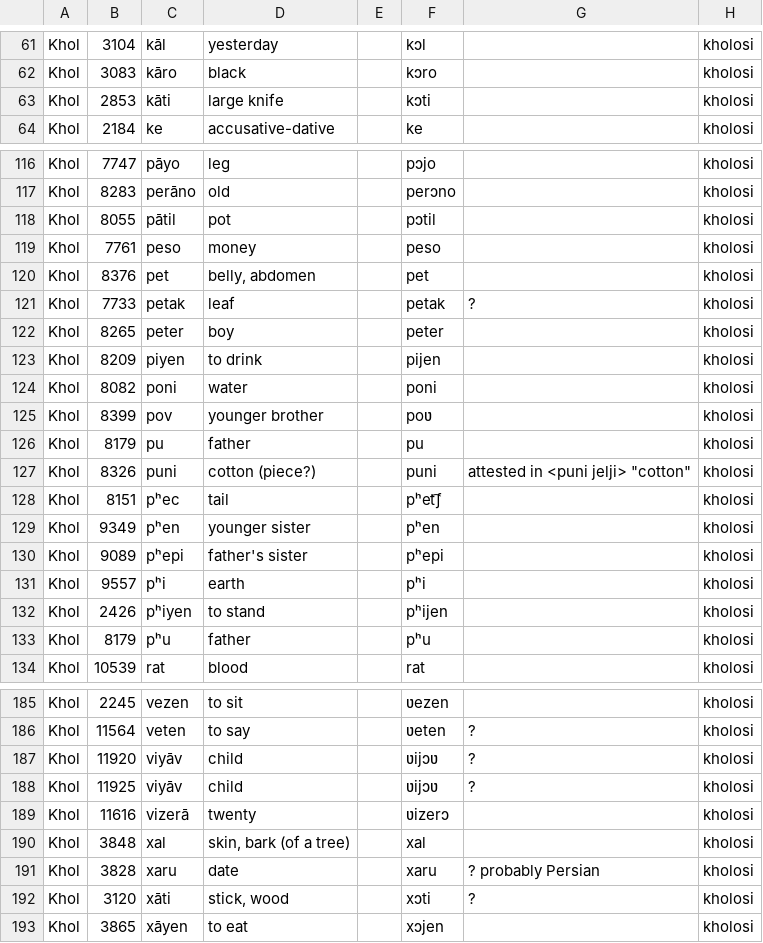
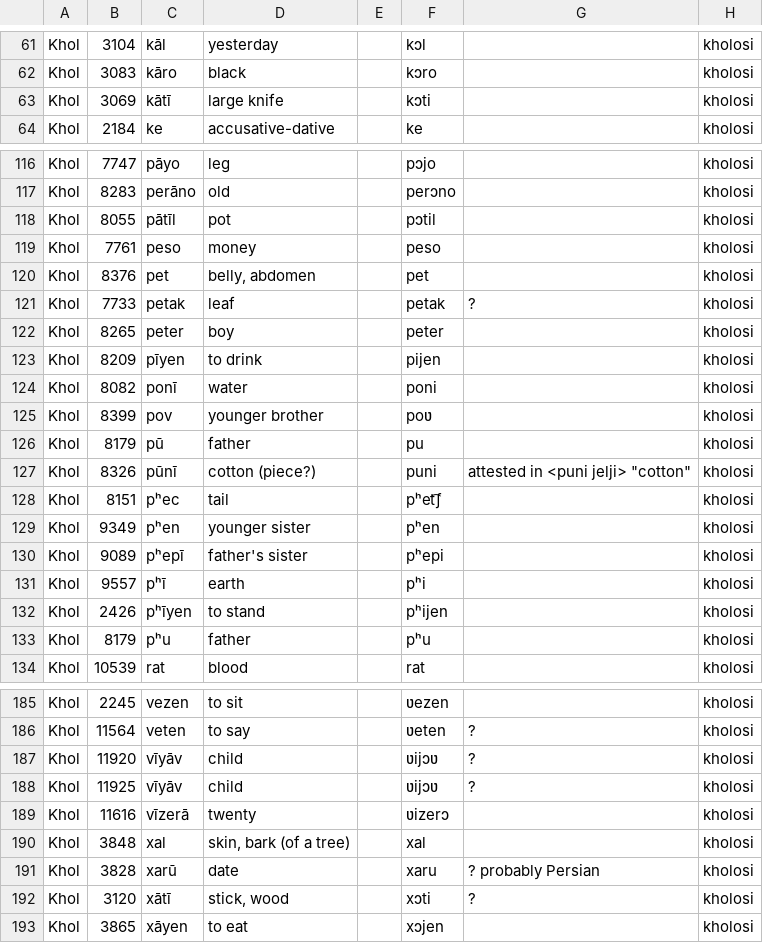
Before and after one commit to moli-mandala/data, a CSV file: data/other/forms/kholosi.csv, drawn as a sheet; only a part is shown, gaps mark what is left out; the diff covers the shown part only.

```diff
--- a/data/other/forms/kholosi.csv
+++ b/data/other/forms/kholosi.csv
@@ -62,3 +62,3 @@ Khol,3104,kāl,yesterday,,kɔl,,kholosi
 Khol,3083,kāro,black,,kɔro,,kholosi
-Khol,2853,kāti,large knife,,kɔti,,kholosi
+Khol,3069,kātī,large knife,,kɔti,,kholosi
 Khol,2184,ke,accusative-dative,,ke,,kholosi
@@ -117,3 +117,3 @@ Khol,7747,pāyo,leg,,pɔjo,,kholosi
 Khol,8283,perāno,old,,perɔno,,kholosi
-Khol,8055,pātil,pot,,pɔtil,,kholosi
+Khol,8055,pātīl,pot,,pɔtil,,kholosi
 Khol,7761,peso,money,,peso,,kholosi
@@ -122,12 +122,12 @@ Khol,7733,petak,leaf,,petak,?,kholosi
 Khol,8265,peter,boy,,peter,,kholosi
-Khol,8209,piyen,to drink,,pijen,,kholosi
-Khol,8082,poni,water,,poni,,kholosi
+Khol,8209,pīyen,to drink,,pijen,,kholosi
+Khol,8082,ponī,water,,poni,,kholosi
 Khol,8399,pov,younger brother,,poʋ,,kholosi
-Khol,8179,pu,father,,pu,,kholosi
-Khol,8326,puni,cotton (piece?),,puni,"attested in <puni jelji> ""cotton""",kholosi
+Khol,8179,pū,father,,pu,,kholosi
+Khol,8326,pūnī,cotton (piece?),,puni,"attested in <puni jelji> ""cotton""",kholosi
 Khol,8151,pʰec,tail,,pʰet͡ʃ,,kholosi
 Khol,9349,pʰen,younger sister,,pʰen,,kholosi
-Khol,9089,pʰepi,father's sister,,pʰepi,,kholosi
-Khol,9557,pʰi,earth,,pʰi,,kholosi
-Khol,2426,pʰiyen,to stand,,pʰijen,,kholosi
+Khol,9089,pʰepī,father's sister,,pʰepi,,kholosi
+Khol,9557,pʰī,earth,,pʰi,,kholosi
+Khol,2426,pʰīyen,to stand,,pʰijen,,kholosi
 Khol,8179,pʰu,father,,pʰu,,kholosi
@@ -186,8 +186,8 @@ Khol,2245,vezen,to sit,,ʋezen,,kholosi
 Khol,11564,veten,to say,,ʋeten,?,kholosi
-Khol,11920,viyāv,child,,ʋijɔʋ,?,kholosi
-Khol,11925,viyāv,child,,ʋijɔʋ,?,kholosi
-Khol,11616,vizerā,twenty,,ʋizerɔ,,kholosi
+Khol,11920,vīyāv,child,,ʋijɔʋ,?,kholosi
+Khol,11925,vīyāv,child,,ʋijɔʋ,?,kholosi
+Khol,11616,vīzerā,twenty,,ʋizerɔ,,kholosi
 Khol,3848,xal,"skin, bark (of a tree)",,xal,,kholosi
-Khol,3828,xaru,date,,xaru,? probably Persian,kholosi
-Khol,3120,xāti,"stick, wood",,xɔti,?,kholosi
+Khol,3828,xarū,date,,xaru,? probably Persian,kholosi
+Khol,3120,xātī,"stick, wood",,xɔti,?,kholosi
 Khol,3865,xāyen,to eat,,xɔjen,,kholosi
```
Also changed, not shown: 27 edited cells elsewhere in this file, cldf/languages.csv, 6 other files.
